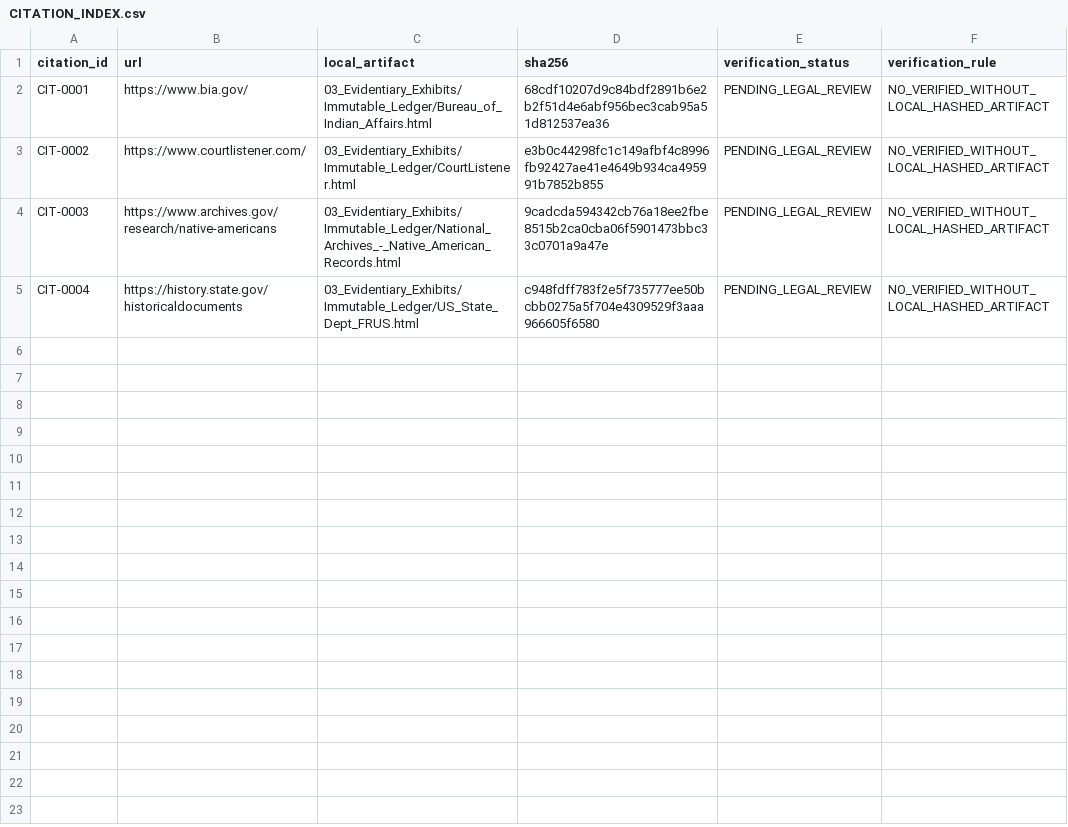
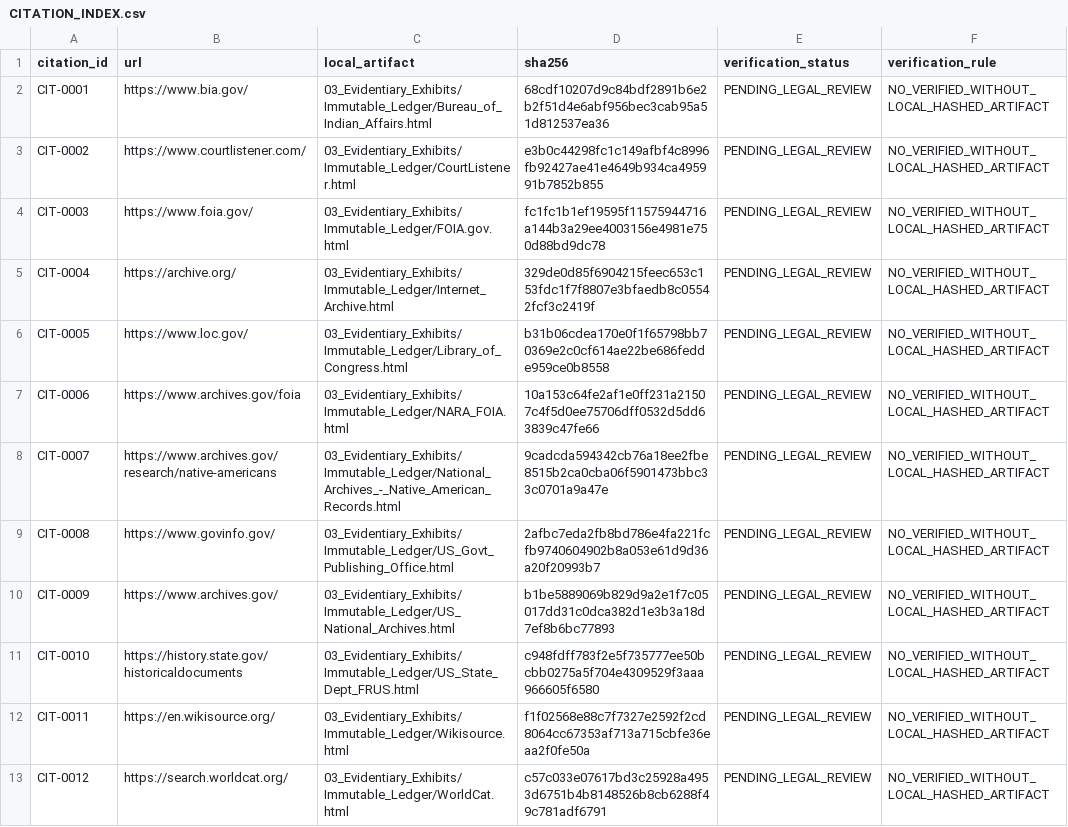
Before and after one commit to GlobalRestitutionAlliance/turtle-island-us-ca-cahuilla-band-of-indians-master-litigation, a CSV file: 03_Evidentiary_Exhibits/CITATION_INDEX.csv, drawn as a sheet.

Commit message:
Batch 2b: harvest expanded sources, citations, manifests

```diff
--- a/03_Evidentiary_Exhibits/CITATION_INDEX.csv
+++ b/03_Evidentiary_Exhibits/CITATION_INDEX.csv
@@ -3,3 +3,11 @@ CIT-0001,https://www.bia.gov/,03_Evidentiary_Exhibits/Immutable_Ledger/Bureau_of
 CIT-0002,https://www.courtlistener.com/,03_Evidentiary_Exhibits/Immutable_Ledger/CourtListener.html,e3b0c44298fc1c149afbf4c8996fb92427ae41e4649b934ca495991b7852b855,PENDING_LEGAL_REVIEW,NO_VERIFIED_WITHOUT_LOCAL_HASHED_ARTIFACT
-CIT-0003,https://www.archives.gov/research/native-americans,03_Evidentiary_Exhibits/Immutable_Ledger/National_Archives_-_Native_American_Records.html,9cadcda594342cb76a18ee2fbe8515b2ca0cba06f5901473bbc33c0701a9a47e,PENDING_LEGAL_REVIEW,NO_VERIFIED_WITHOUT_LOCAL_HASHED_ARTIFACT
-CIT-0004,https://history.state.gov/historicaldocuments,03_Evidentiary_Exhibits/Immutable_Ledger/US_State_Dept_FRUS.html,c948fdff783f2e5f735777ee50bcbb0275a5f704e4309529f3aaa966605f6580,PENDING_LEGAL_REVIEW,NO_VERIFIED_WITHOUT_LOCAL_HASHED_ARTIFACT
+CIT-0003,https://www.foia.gov/,03_Evidentiary_Exhibits/Immutable_Ledger/FOIA.gov.html,fc1fc1b1ef19595f11575944716a144b3a29ee4003156e4981e750d88bd9dc78,PENDING_LEGAL_REVIEW,NO_VERIFIED_WITHOUT_LOCAL_HASHED_ARTIFACT
+CIT-0004,https://archive.org/,03_Evidentiary_Exhibits/Immutable_Ledger/Internet_Archive.html,329de0d85f6904215feec653c153fdc1f7f8807e3bfaedb8c05542fcf3c2419f,PENDING_LEGAL_REVIEW,NO_VERIFIED_WITHOUT_LOCAL_HASHED_ARTIFACT
+CIT-0005,https://www.loc.gov/,03_Evidentiary_Exhibits/Immutable_Ledger/Library_of_Congress.html,b31b06cdea170e0f1f65798bb70369e2c0cf614ae22be686fedde959ce0b8558,PENDING_LEGAL_REVIEW,NO_VERIFIED_WITHOUT_LOCAL_HASHED_ARTIFACT
+CIT-0006,https://www.archives.gov/foia,03_Evidentiary_Exhibits/Immutable_Ledger/NARA_FOIA.html,10a153c64fe2af1e0ff231a21507c4f5d0ee75706dff0532d5dd63839c47fe66,PENDING_LEGAL_REVIEW,NO_VERIFIED_WITHOUT_LOCAL_HASHED_ARTIFACT
+CIT-0007,https://www.archives.gov/research/native-americans,03_Evidentiary_Exhibits/Immutable_Ledger/National_Archives_-_Native_American_Records.html,9cadcda594342cb76a18ee2fbe8515b2ca0cba06f5901473bbc33c0701a9a47e,PENDING_LEGAL_REVIEW,NO_VERIFIED_WITHOUT_LOCAL_HASHED_ARTIFACT
+CIT-0008,https://www.govinfo.gov/,03_Evidentiary_Exhibits/Immutable_Ledger/US_Govt_Publishing_Office.html,2afbc7eda2fb8bd786e4fa221fcfb9740604902b8a053e61d9d36a20f20993b7,PENDING_LEGAL_REVIEW,NO_VERIFIED_WITHOUT_LOCAL_HASHED_ARTIFACT
+CIT-0009,https://www.archives.gov/,03_Evidentiary_Exhibits/Immutable_Ledger/US_National_Archives.html,b1be5889069b829d9a2e1f7c05017dd31c0dca382d1e3b3a18d7ef8b6bc77893,PENDING_LEGAL_REVIEW,NO_VERIFIED_WITHOUT_LOCAL_HASHED_ARTIFACT
+CIT-0010,https://history.state.gov/historicaldocuments,03_Evidentiary_Exhibits/Immutable_Ledger/US_State_Dept_FRUS.html,c948fdff783f2e5f735777ee50bcbb0275a5f704e4309529f3aaa966605f6580,PENDING_LEGAL_REVIEW,NO_VERIFIED_WITHOUT_LOCAL_HASHED_ARTIFACT
+CIT-0011,https://en.wikisource.org/,03_Evidentiary_Exhibits/Immutable_Ledger/Wikisource.html,f1f02568e88c7f7327e2592f2cd8064cc67353af713a715cbfe36eaa2f0fe50a,PENDING_LEGAL_REVIEW,NO_VERIFIED_WITHOUT_LOCAL_HASHED_ARTIFACT
+CIT-0012,https://search.worldcat.org/,03_Evidentiary_Exhibits/Immutable_Ledger/WorldCat.html,c57c033e07617bd3c25928a4953d6751b4b8148526b8cb6288f49c781adf6791,PENDING_LEGAL_REVIEW,NO_VERIFIED_WITHOUT_LOCAL_HASHED_ARTIFACT
```
Also changed, not shown: 32 other files.
